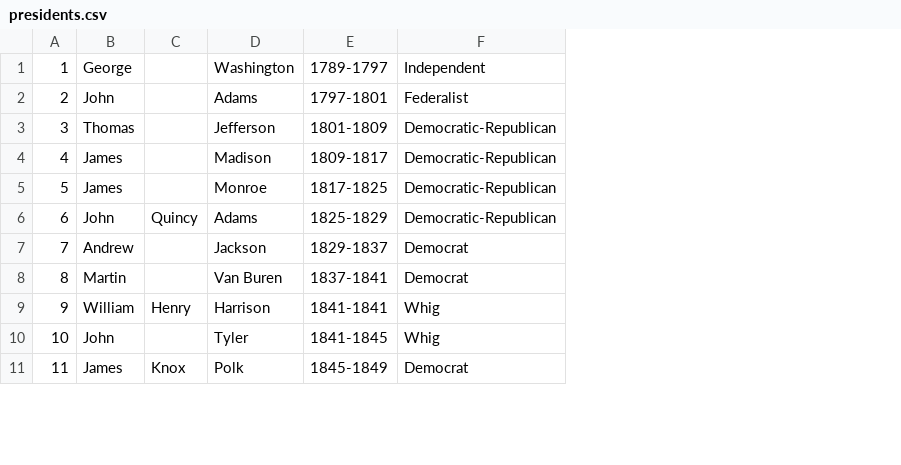
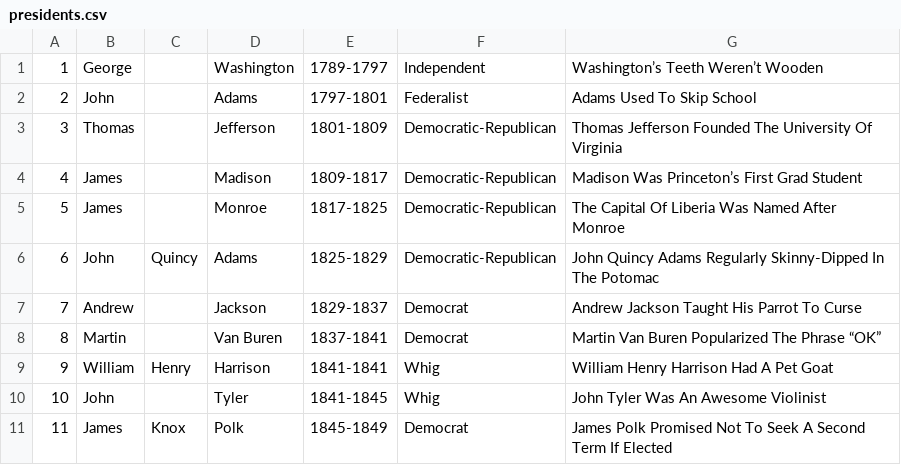
Before and after one commit to AnnieFisher/Presidents, a CSV file: WebContent/WEB-INF/presidents.csv, drawn as a sheet; only a part is shown; the diff names each change by its address in the sheet, - before the commit and + after, or states it on an @@ line.

```diff
--- a/WebContent/WEB-INF/presidents.csv
+++ b/WebContent/WEB-INF/presidents.csv
+column G, rows 1-11: Washington’s Teeth Weren’t Wooden | Adams Used To Skip School | Thomas Jefferson Founded The University Of Virginia | Madison Was Princeton’s First Grad Student | The Capital Of Liberia Was Named After Monroe | John Quincy Adams Regularly Skinny-Dipped In The Potomac | Andrew Jackson Taught His Parrot To Curse | Martin Van Buren Popularized The Phrase “OK” | William Henry Harrison Had A Pet Goat | John Tyler Was An Awesome Violinist | James Polk Promised Not To Seek A Second Term If Elected
```
Also changed, not shown: 3 other files.
